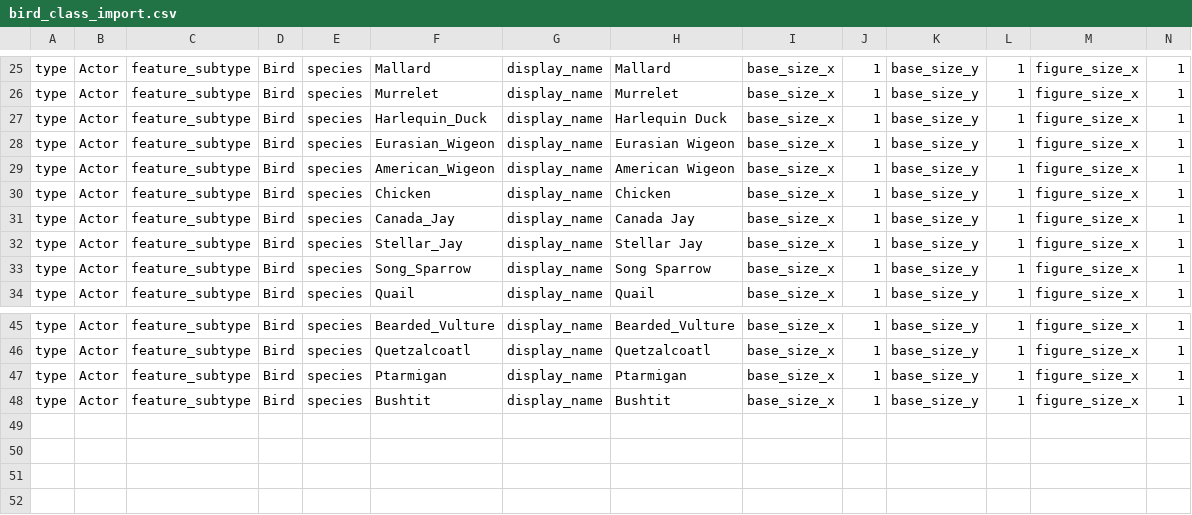
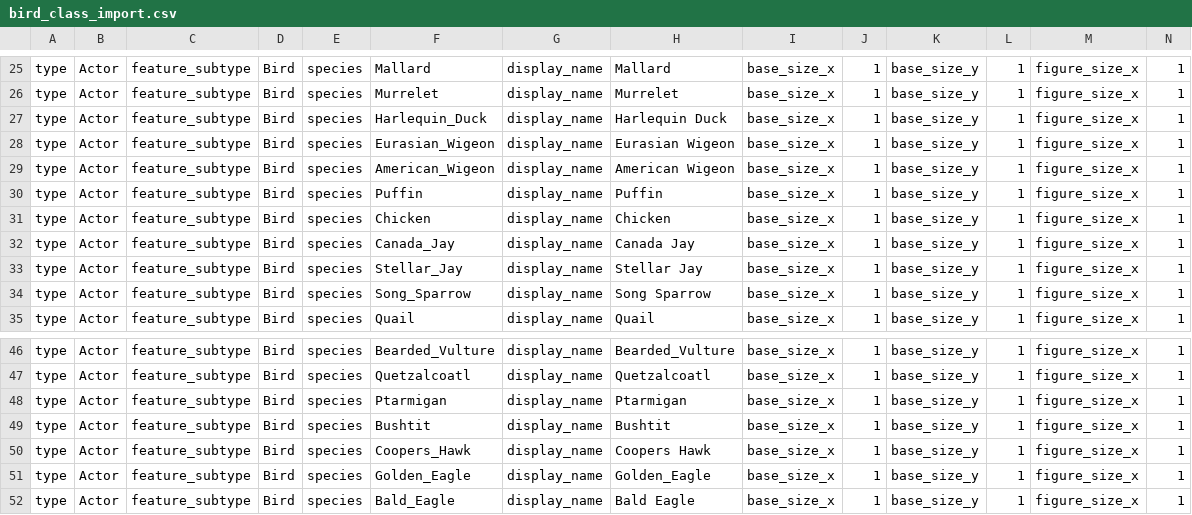
Before and after one commit to gowigglytuff/hornby_game, a CSV file: assets/import_data/bird_class_import.csv, drawn as a sheet; only a part is shown, gaps mark what is left out; rows hold the shown columns only; the diff names each change by its address in the sheet, - before the commit and + after, or states it on an @@ line.

```diff
--- a/assets/import_data/bird_class_import.csv
+++ b/assets/import_data/bird_class_import.csv
+row 30: type | Actor | feature_subtype | Bird | species | Puffin | display_name | Puffin | base_size_x | 1 | base_size_y | 1 | figure_size_x | 1
+row 50: type | Actor | feature_subtype | Bird | species | Coopers_Hawk | display_name | Coopers Hawk | base_size_x | 1 | base_size_y | 1 | figure_size_x | 1
+row 51: type | Actor | feature_subtype | Bird | species | Golden_Eagle | display_name | Golden_Eagle | base_size_x | 1 | base_size_y | 1 | figure_size_x | 1
+row 52: type | Actor | feature_subtype | Bird | species | Bald_Eagle | display_name | Bald Eagle | base_size_x | 1 | base_size_y | 1 | figure_size_x | 1
```
Also changed, not shown: assets/rooms/Beach/Beach_1_1_Elevation.csv, assets/rooms/Beach/Beach_bird_import_dict.csv, 30 other files.
